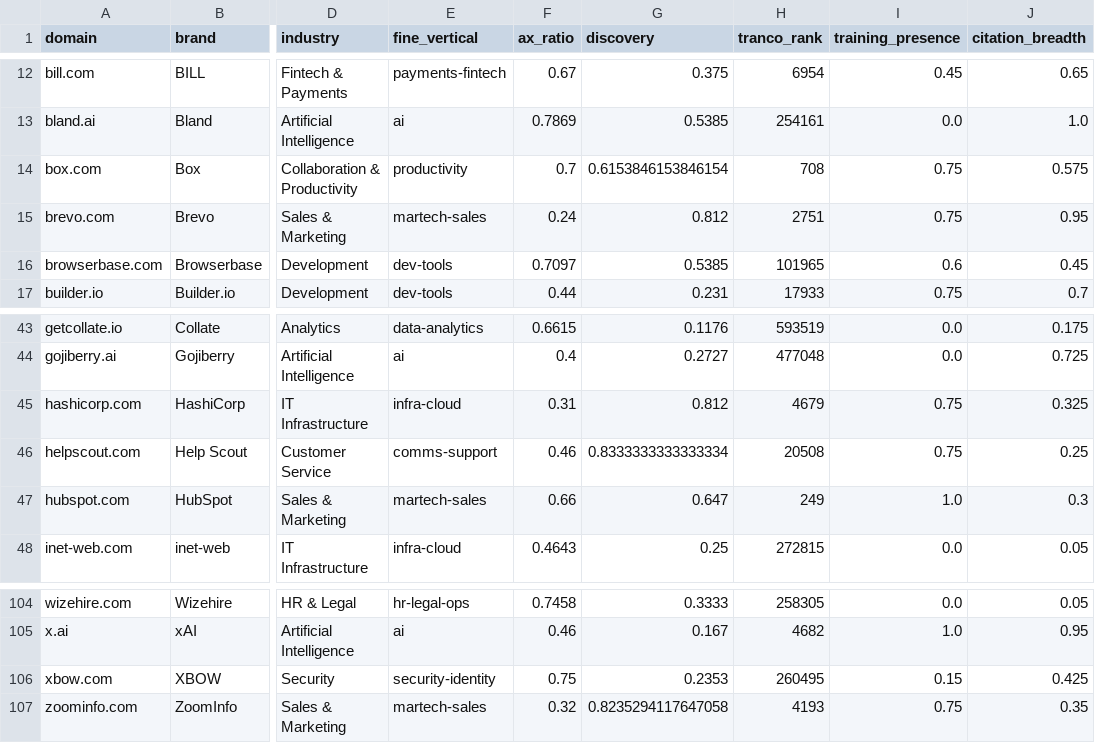
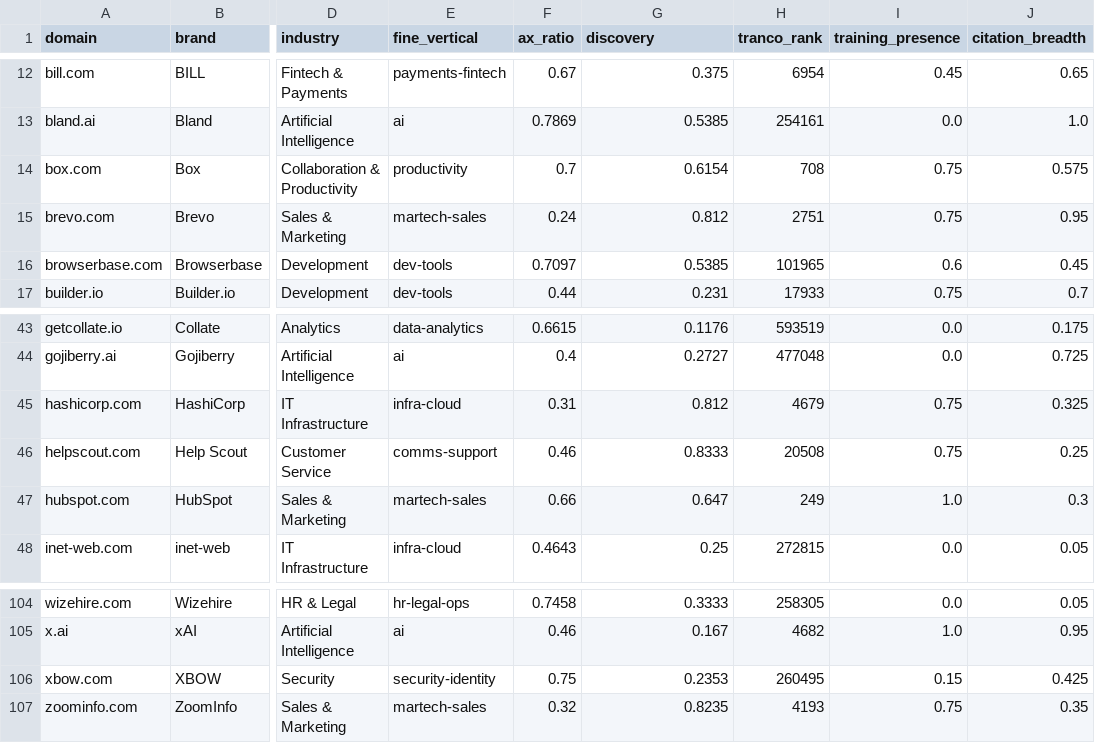
Before and after one commit to ora/research, a CSV file: ax-is-the-new-aeo/data/domains.csv, drawn as a sheet; only a part is shown, gaps mark what is left out; the diff covers the shown part only; the diff names each change by its address in the sheet, - before the commit and + after, or states it on an @@ line.

```diff
--- a/ax-is-the-new-aeo/data/domains.csv
+++ b/ax-is-the-new-aeo/data/domains.csv
-G14 (discovery): 0.6153846153846154
+G14 (discovery): 0.6154
-G46 (discovery): 0.8333333333333334
+G46 (discovery): 0.8333
-G107 (discovery): 0.8235294117647058
+G107 (discovery): 0.8235
```
Also changed, not shown: 16 edited cells elsewhere in this file, 5 other files.
